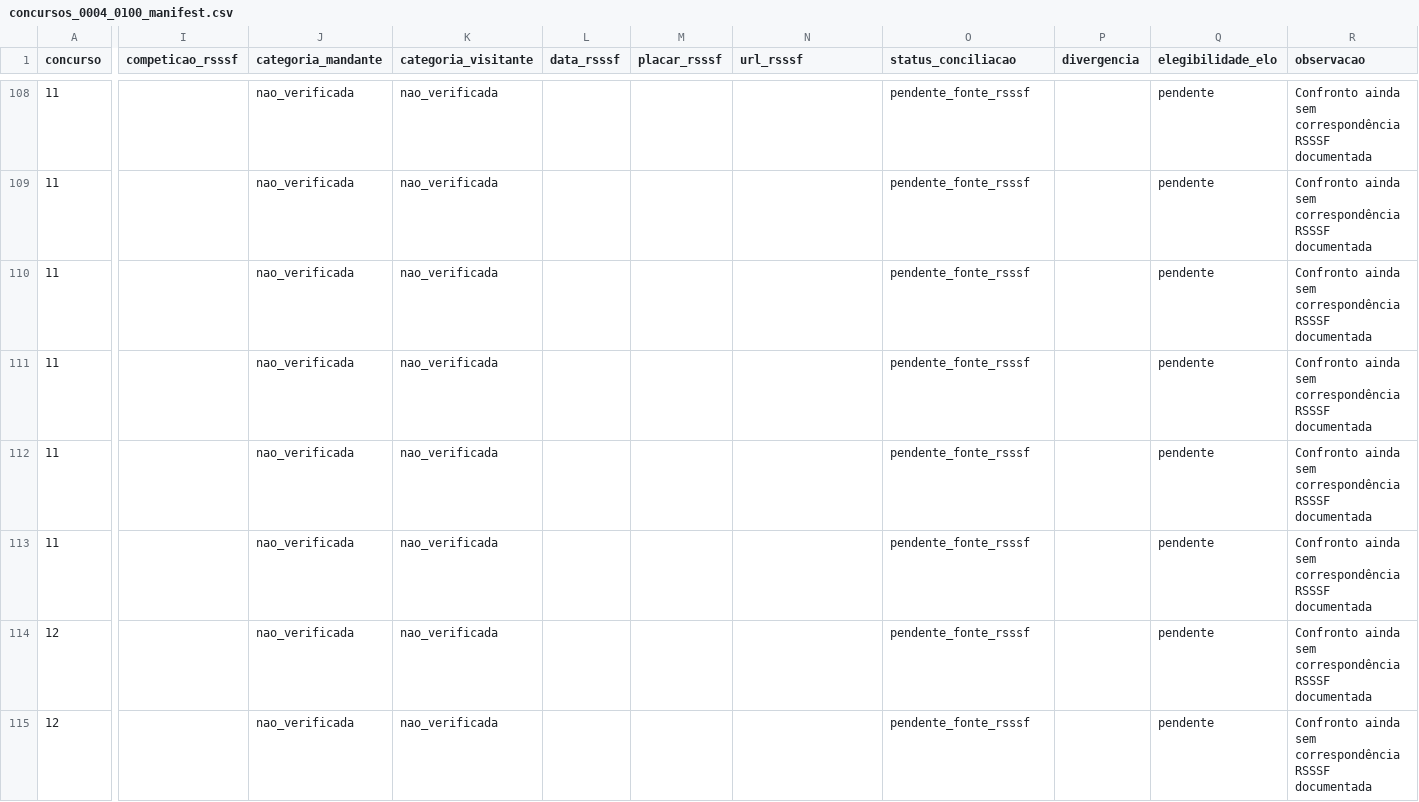
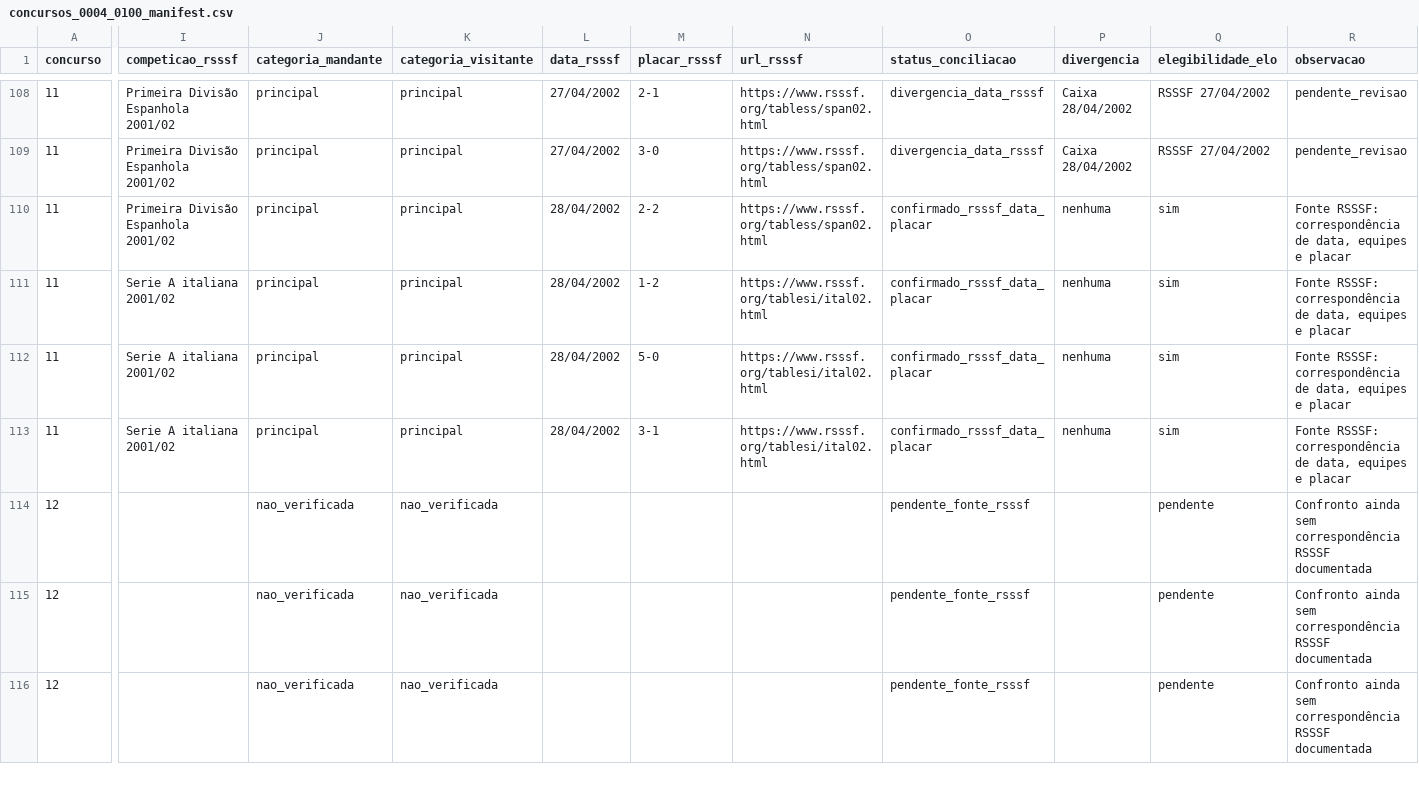
Before and after one commit to marcosvilhena87/Loteca.FiveThirtyEight, a CSV file: audits/rsssf/concursos_0004_0100_manifest.csv, drawn as a sheet; only a part is shown, gaps mark what is left out; the shorter side is filled out with more unchanged rows; the diff covers the shown part only; the diff names each change by its address in the sheet, - before the commit and + after, or states it on an @@ line.

Commit message:
audit: reconcile contests 0010-0011 with RSSSF and flag two Spanish date discrepancies

```diff
--- a/audits/rsssf/concursos_0004_0100_manifest.csv
+++ b/audits/rsssf/concursos_0004_0100_manifest.csv
-I108:I110 (competicao_rsssf): (empty)
+I108:I110 (competicao_rsssf): Primeira Divisão Espanhola 2001/02
-J108:J113 (categoria_mandante): nao_verificada
+J108:J113 (categoria_mandante): principal
-K108:K113 (categoria_visitante): nao_verificada
+K108:K113 (categoria_visitante): principal
-L108:L109 (data_rsssf): (empty)
+L108:L109 (data_rsssf): 27/04/2002
-M108 (placar_rsssf): (empty)
+M108 (placar_rsssf): 2-1
-N108:N110 (url_rsssf): (empty)
+N108:N110 (url_rsssf): https://www.rsssf.org/tabless/span02.html
-O108:O109 (status_conciliacao): pendente_fonte_rsssf
+O108:O109 (status_conciliacao): divergencia_data_rsssf
-P108:P109 (divergencia): (empty)
+P108:P109 (divergencia): Caixa 28/04/2002
-Q108:Q109 (elegibilidade_elo): pendente
+Q108:Q109 (elegibilidade_elo): RSSSF 27/04/2002
-R108:R109 (observacao): Confronto ainda sem correspondência RSSSF documentada
+R108:R109 (observacao): pendente_revisao
-M109 (placar_rsssf): (empty)
+M109 (placar_rsssf): 3-0
-L110:L113 (data_rsssf): (empty)
+L110:L113 (data_rsssf): 28/04/2002
-M110 (placar_rsssf): (empty)
+M110 (placar_rsssf): 2-2
-O110:O113 (status_conciliacao): pendente_fonte_rsssf
+O110:O113 (status_conciliacao): confirmado_rsssf_data_placar
-P110:P113 (divergencia): (empty)
+P110:P113 (divergencia): nenhuma
-Q110:Q113 (elegibilidade_elo): pendente
+Q110:Q113 (elegibilidade_elo): sim
-R110:R113 (observacao): Confronto ainda sem correspondência RSSSF documentada
+R110:R113 (observacao): Fonte RSSSF: correspondência de data, equipes e placar
-I111:I113 (competicao_rsssf): (empty)
+I111:I113 (competicao_rsssf): Serie A italiana 2001/02
-M111 (placar_rsssf): (empty)
+M111 (placar_rsssf): 1-2
-N111:N113 (url_rsssf): (empty)
+N111:N113 (url_rsssf): https://www.rsssf.org/tablesi/ital02.html
-M112 (placar_rsssf): (empty)
+M112 (placar_rsssf): 5-0
-M113 (placar_rsssf): (empty)
+M113 (placar_rsssf): 3-1
```
Also changed, not shown: 136 edited cells elsewhere in this file.
